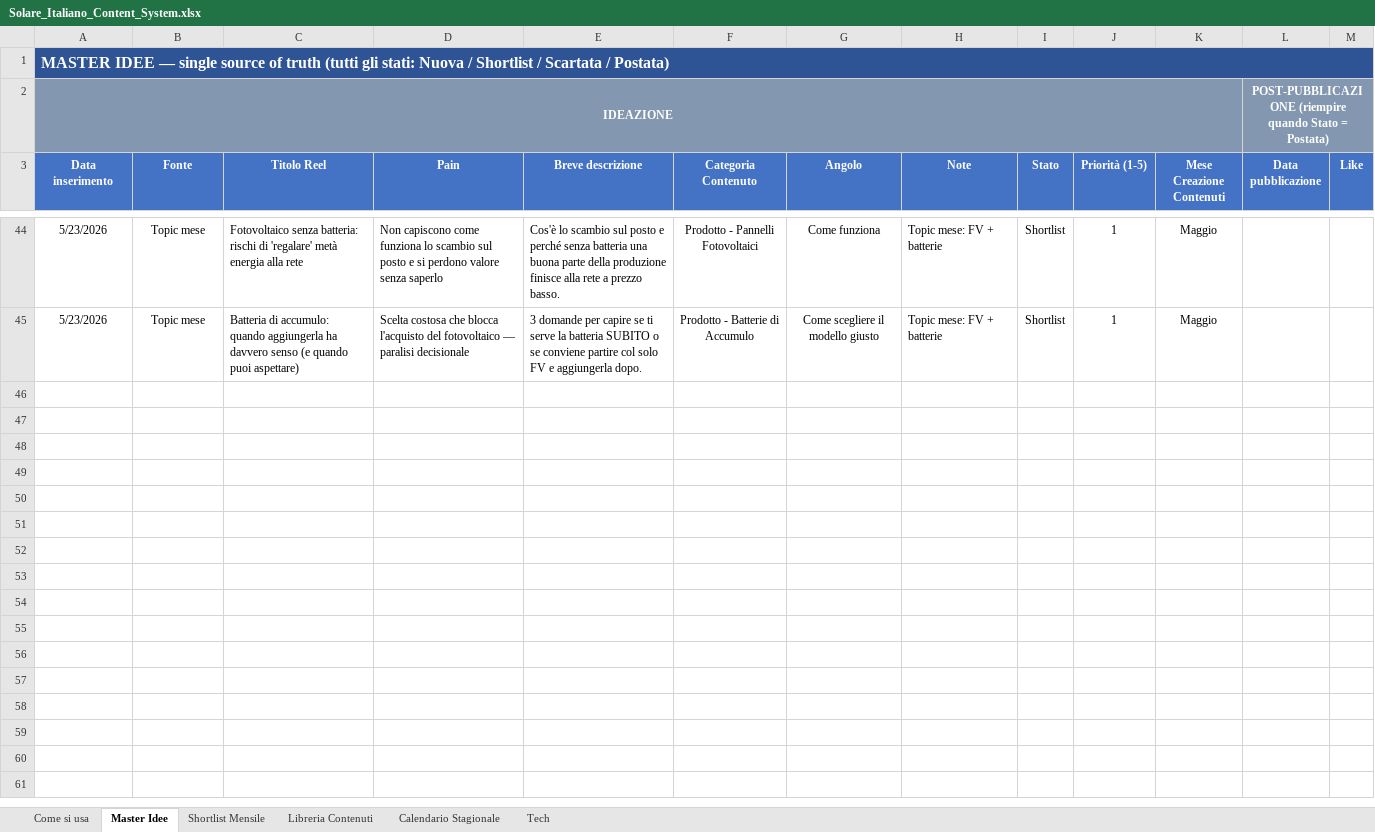
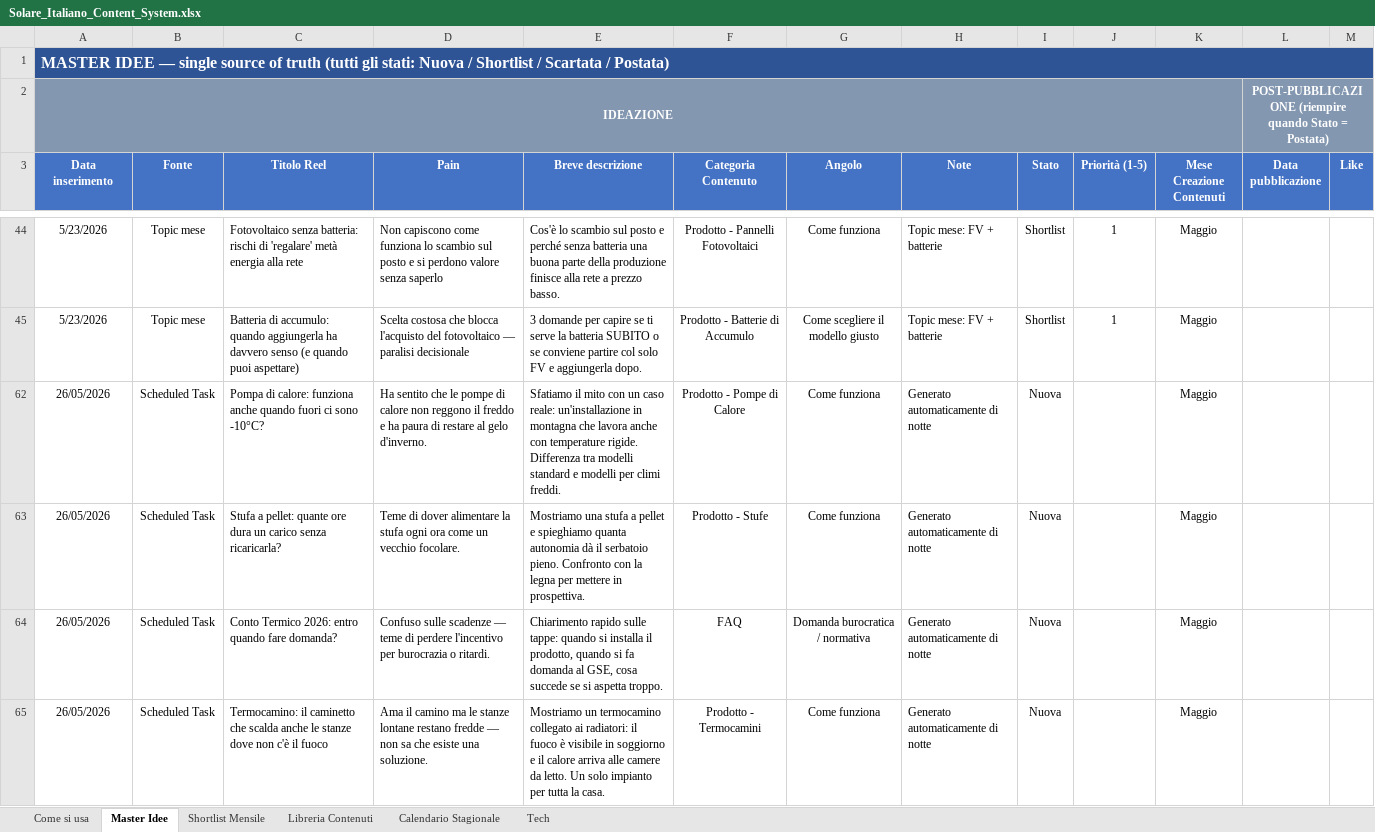
Before and after one commit to DavideRoss99/Solare_Italiano, an Excel workbook: Social/01_Tracker/Solare_Italiano_Content_System.xlsx, sheet Master Idee, drawn as a sheet; only a part is shown, gaps mark what is left out; values as stored, in another font and other column widths than the file's, no borders; the diff covers the shown part only; the diff names each change by its address in the sheet, - before the commit and + after, or states it on an @@ line.

```diff
--- a/Social/01_Tracker/Solare_Italiano_Content_System.xlsx (sheet Master Idee)
+++ b/Social/01_Tracker/Solare_Italiano_Content_System.xlsx (sheet Master Idee)
+row 62: 26/05/2026 | Scheduled Task | Pompa di calore: funziona anche quando fuori ci sono -10°C? | Ha sentito che le pompe di calore non reggono il freddo e ha paura di restare al gelo d'inverno. | Sfatiamo il mito con un caso reale: un'installazione in montagna che lavora anche con temperature rigide. Differenza tra modelli standard e modelli per climi freddi. | Prodotto - Pompe di Calore | Come funziona | Generato automaticamente di notte | Nuova |  | Maggio
+row 63: 26/05/2026 | Scheduled Task | Stufa a pellet: quante ore dura un carico senza ricaricarla? | Teme di dover alimentare la stufa ogni ora come un vecchio focolare. | Mostriamo una stufa a pellet e spieghiamo quanta autonomia dà il serbatoio pieno. Confronto con la legna per mettere in prospettiva. | Prodotto - Stufe | Come funziona | Generato automaticamente di notte | Nuova |  | Maggio
+row 64: 26/05/2026 | Scheduled Task | Conto Termico 2026: entro quando fare domanda? | Confuso sulle scadenze — teme di perdere l'incentivo per burocrazia o ritardi. | Chiarimento rapido sulle tappe: quando si installa il prodotto, quando si fa domanda al GSE, cosa succede se si aspetta troppo. | FAQ | Domanda burocratica / normativa | Generato automaticamente di notte | Nuova |  | Maggio
+row 65: 26/05/2026 | Scheduled Task | Termocamino: il caminetto che scalda anche le stanze dove non c'è il fuoco | Ama il camino ma le stanze lontane restano fredde — non sa che esiste una soluzione. | Mostriamo un termocamino collegato ai radiatori: il fuoco è visibile in soggiorno e il calore arriva alle camere da letto. Un solo impianto per tutta la casa. | Prodotto - Termocamini | Come funziona | Generato automaticamente di notte | Nuova |  | Maggio
```
Also changed, not shown: 4 added rows elsewhere in this sheet, 2 other files.
